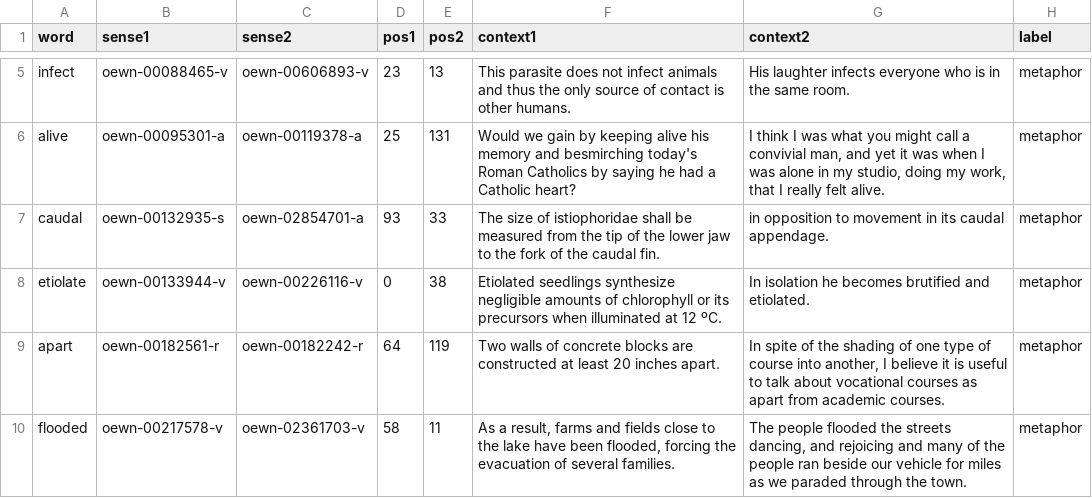
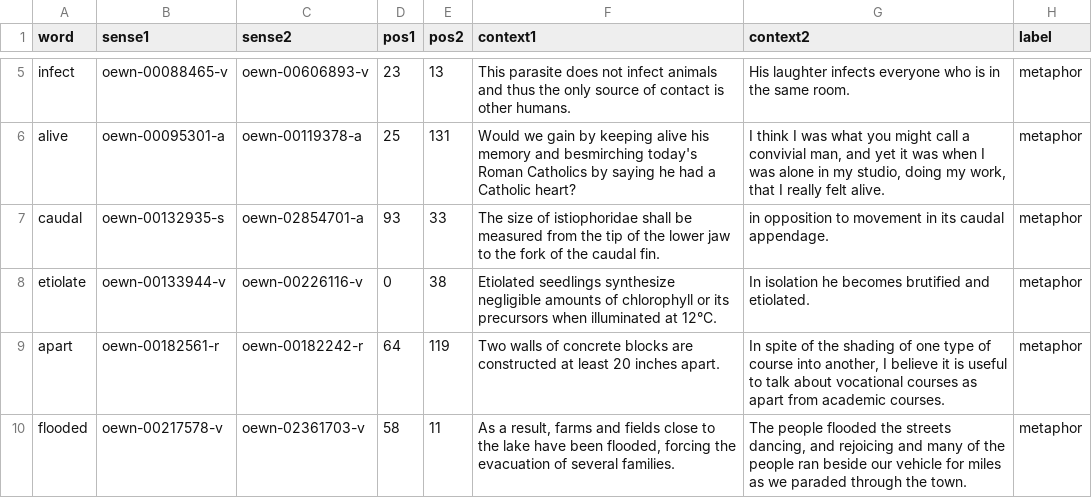
Before and after one commit to jadermcs/change_characterization, a CSV file: data/relation.csv, drawn as a sheet; only a part is shown, gaps mark what is left out.

Commit message:
update

```diff
--- a/data/relation.csv
+++ b/data/relation.csv
@@ -7,3 +7,3 @@ alive	oewn-00095301-a	oewn-00119378-a	25	131	Would we gain by keeping alive his
 caudal	oewn-00132935-s	oewn-02854701-a	93	33	The size of istiophoridae shall be measured from the tip of the lower jaw to the fork of the caudal fin.	in opposition to movement in its caudal appendage.	metaphor
-etiolate	oewn-00133944-v	oewn-00226116-v	0	38	Etiolated seedlings synthesize negligible amounts of chlorophyll or its precursors when illuminated at 12 ºC.	In isolation he becomes brutified and etiolated.	metaphor
+etiolate	oewn-00133944-v	oewn-00226116-v	0	38	Etiolated seedlings synthesize negligible amounts of chlorophyll or its precursors when illuminated at 12°C.	In isolation he becomes brutified and etiolated.	metaphor
 apart	oewn-00182561-r	oewn-00182242-r	64	119	Two walls of concrete blocks are constructed at least 20 inches apart.	In spite of the shading of one type of course into another, I believe it is useful to talk about vocational courses as apart from academic courses.	metaphor
```
